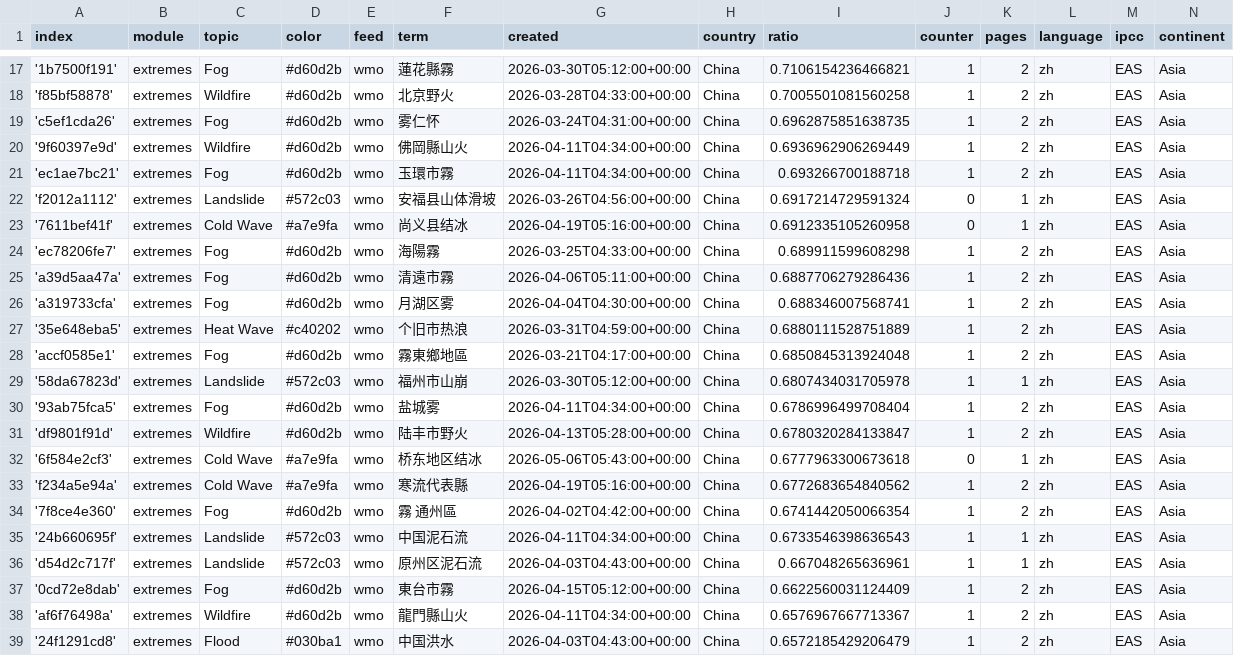
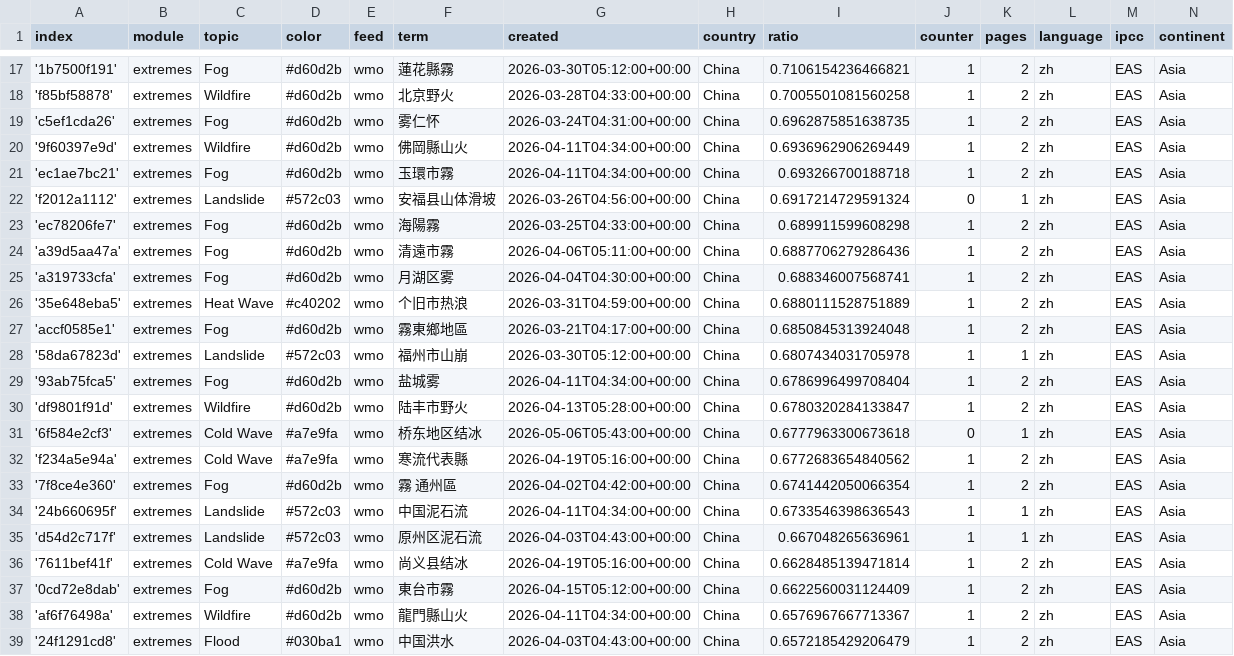
Before and after one commit to tapio-22-Digitale-Methoden-News/chineseExtremes, a CSV file: terms.csv, drawn as a sheet; only a part is shown, gaps mark what is left out; removed rows and columns are numbered as before the commit, all else as after; the diff names each change by its address in the sheet, - before the commit and + after, or states it on an @@ line.

```diff
--- a/terms.csv
+++ b/terms.csv
-row 23: '7611bef41f' | extremes | Cold Wave | #a7e9fa | wmo | 尚义县结冰 | 2026-04-19T05:16:00+00:00 | China | 0.6912335105260958 | 0 | 1 | zh | EAS | Asia
+row 36: '7611bef41f' | extremes | Cold Wave | #a7e9fa | wmo | 尚义县结冰 | 2026-04-19T05:16:00+00:00 | China | 0.6628485139471814 | 1 | 2 | zh | EAS | Asia
```
Also changed, not shown: cxsv/news_2026_04.csv.
